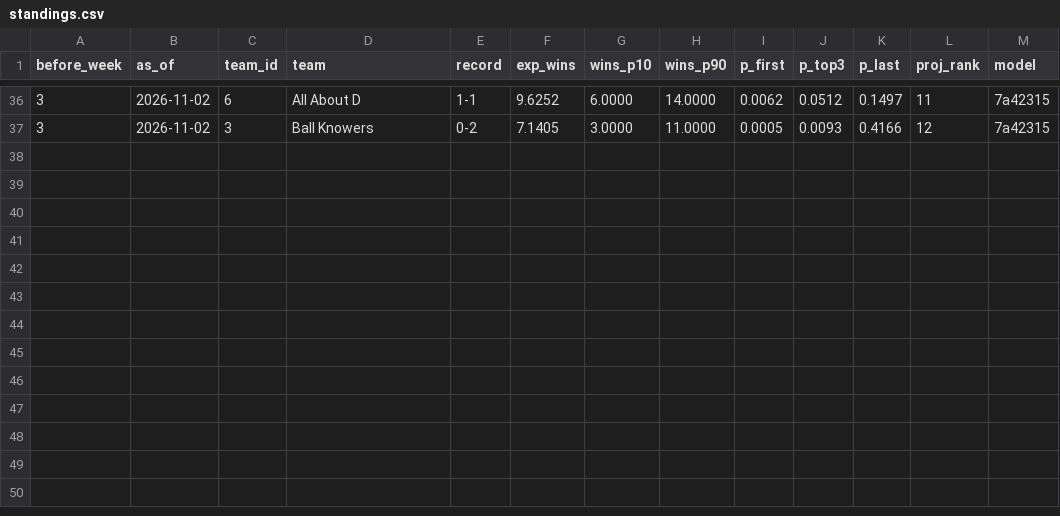
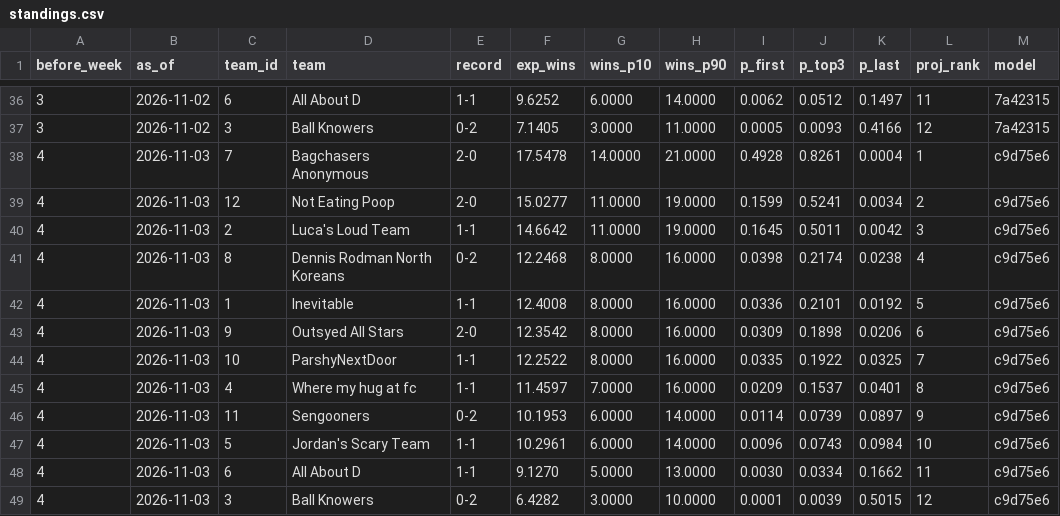
Before and after one commit to Will0Wot/Fantasy_Calculator, a CSV file: tracking/2026-27/standings.csv, drawn as a sheet; only a part is shown, gaps mark what is left out; the diff names each change by its address in the sheet, - before the commit and + after, or states it on an @@ line.

```diff
--- a/tracking/2026-27/standings.csv
+++ b/tracking/2026-27/standings.csv
+row 38: 4 | 2026-11-03 | 7 | Bagchasers Anonymous | 2-0 | 17.5478 | 14.0000 | 21.0000 | 0.4928 | 0.8261 | 0.0004 | 1 | c9d75e6
+row 39: 4 | 2026-11-03 | 12 | Not Eating Poop | 2-0 | 15.0277 | 11.0000 | 19.0000 | 0.1599 | 0.5241 | 0.0034 | 2 | c9d75e6
+row 40: 4 | 2026-11-03 | 2 | Luca's Loud Team | 1-1 | 14.6642 | 11.0000 | 19.0000 | 0.1645 | 0.5011 | 0.0042 | 3 | c9d75e6
+row 41: 4 | 2026-11-03 | 8 | Dennis Rodman North Koreans | 0-2 | 12.2468 | 8.0000 | 16.0000 | 0.0398 | 0.2174 | 0.0238 | 4 | c9d75e6
+row 42: 4 | 2026-11-03 | 1 | Inevitable | 1-1 | 12.4008 | 8.0000 | 16.0000 | 0.0336 | 0.2101 | 0.0192 | 5 | c9d75e6
+row 43: 4 | 2026-11-03 | 9 | Outsyed All Stars | 2-0 | 12.3542 | 8.0000 | 16.0000 | 0.0309 | 0.1898 | 0.0206 | 6 | c9d75e6
+row 44: 4 | 2026-11-03 | 10 | ParshyNextDoor | 1-1 | 12.2522 | 8.0000 | 16.0000 | 0.0335 | 0.1922 | 0.0325 | 7 | c9d75e6
+row 45: 4 | 2026-11-03 | 4 | Where my hug at fc | 1-1 | 11.4597 | 7.0000 | 16.0000 | 0.0209 | 0.1537 | 0.0401 | 8 | c9d75e6
+row 46: 4 | 2026-11-03 | 11 | Sengooners | 0-2 | 10.1953 | 6.0000 | 14.0000 | 0.0114 | 0.0739 | 0.0897 | 9 | c9d75e6
+row 47: 4 | 2026-11-03 | 5 | Jordan's Scary Team | 1-1 | 10.2961 | 6.0000 | 14.0000 | 0.0096 | 0.0743 | 0.0984 | 10 | c9d75e6
+row 48: 4 | 2026-11-03 | 6 | All About D | 1-1 | 9.1270 | 5.0000 | 13.0000 | 0.0030 | 0.0334 | 0.1662 | 11 | c9d75e6
+row 49: 4 | 2026-11-03 | 3 | Ball Knowers | 0-2 | 6.4282 | 3.0000 | 10.0000 | 0.0001 | 0.0039 | 0.5015 | 12 | c9d75e6
```
Also changed, not shown: tracking/2026-27/matchups.csv, 6 other files.
